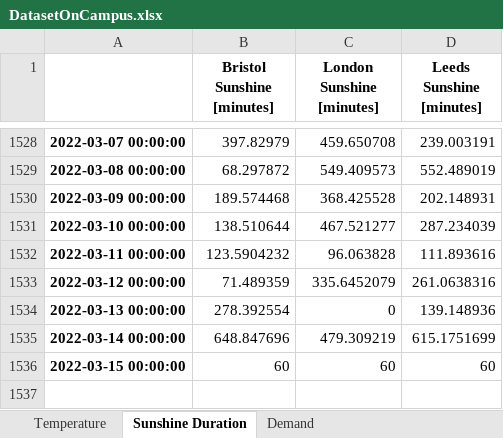
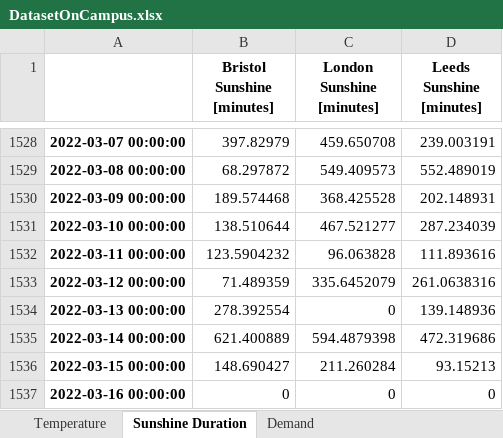
Before and after one commit to niccozagli/Forecasting_Competition_Face2Face, an Excel workbook: DatasetOnCampus.xlsx, sheet Sunshine Duration, drawn as a sheet; only a part is shown, gaps mark what is left out; values as stored, in another font and other column widths than the file's, no borders; the diff names each change by its address in the sheet, - before the commit and + after, or states it on an @@ line.

```diff
--- a/DatasetOnCampus.xlsx (sheet Sunshine Duration)
+++ b/DatasetOnCampus.xlsx (sheet Sunshine Duration)
-B1535 (Bristol Sunshine [minutes]): 648.847696
+B1535 (Bristol Sunshine [minutes]): 621.400889
-C1535 (London Sunshine [minutes]): 479.309219
+C1535 (London Sunshine [minutes]): 594.4879398
-D1535 (Leeds Sunshine [minutes]): 615.1751699
+D1535 (Leeds Sunshine [minutes]): 472.319686
-B1536 (Bristol Sunshine [minutes]): 60
+B1536 (Bristol Sunshine [minutes]): 148.690427
-C1536 (London Sunshine [minutes]): 60
+C1536 (London Sunshine [minutes]): 211.260284
-D1536 (Leeds Sunshine [minutes]): 60
+D1536 (Leeds Sunshine [minutes]): 93.15213
+row 1537: 2022-03-16 00:00:00 | 0 | 0 | 0
```
Also changed, not shown: sheet Temperature, sheet Demand.
